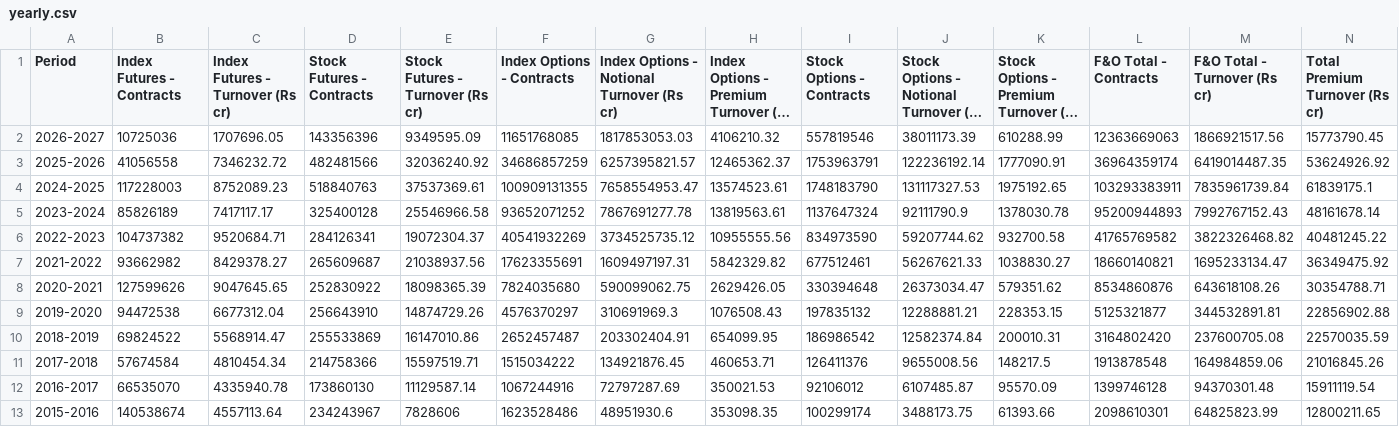
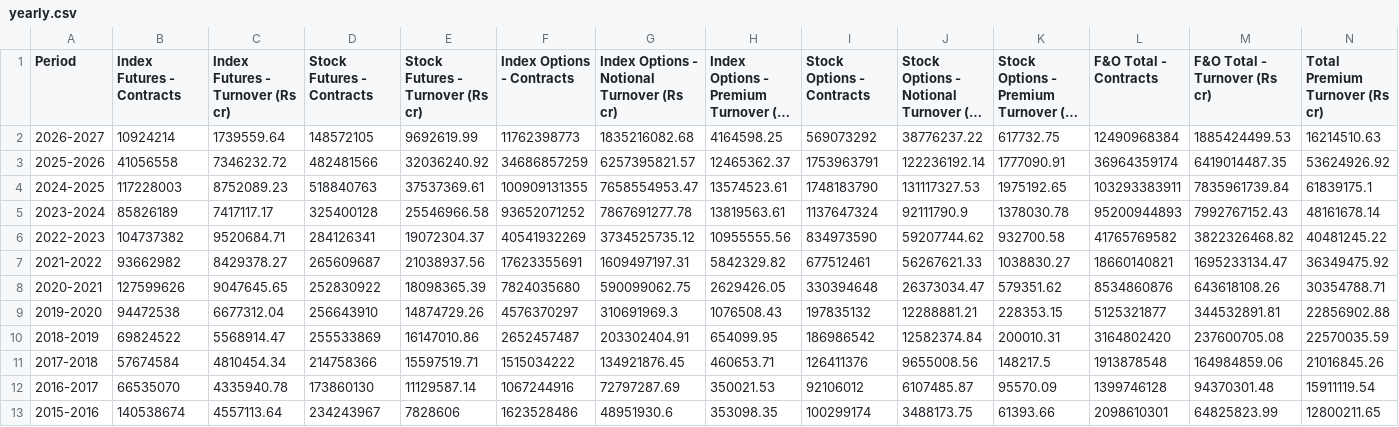
Before and after one commit to Vaibhav130195/NSE-F-O-Turnover-Data, a CSV file: yearly.csv, drawn as a sheet; only a part is shown; long unchanged cells end in …; the diff covers the shown part only; the diff names each change by its address in the sheet, - before the commit and + after, or states it on an @@ line.

Commit message:
Update yearly.csv

```diff
--- a/yearly.csv
+++ b/yearly.csv
-B2 (Index Futures - Contracts): 10725036
+B2 (Index Futures - Contracts): 10924214
-C2 (Index Futures - Turnover (Rs cr)): 1707696.05
+C2 (Index Futures - Turnover (Rs cr)): 1739559.64
-D2 (Stock Futures - Contracts): 143356396
+D2 (Stock Futures - Contracts): 148572105
-E2 (Stock Futures - Turnover (Rs cr)): 9349595.09
+E2 (Stock Futures - Turnover (Rs cr)): 9692619.99
-F2 (Index Options - Contracts): 11651768085
+F2 (Index Options - Contracts): 11762398773
-G2: 1817853053.03
+G2: 1835216082.68
-H2: 4106210.32
+H2: 4164598.25
-I2 (Stock Options - Contracts): 557819546
+I2 (Stock Options - Contracts): 569073292
-J2: 38011173.39
+J2: 38776237.22
-K2: 610288.99
+K2: 617732.75
-L2 (F&O Total - Contracts): 12363669063
+L2 (F&O Total - Contracts): 12490968384
-M2 (F&O Total - Turnover (Rs cr)): 1866921517.56
+M2 (F&O Total - Turnover (Rs cr)): 1885424499.53
-N2 (Total Premium Turnover (Rs cr)): 15773790.45
+N2 (Total Premium Turnover (Rs cr)): 16214510.63
```
Also changed, not shown: 1 edited cell elsewhere in this file.
